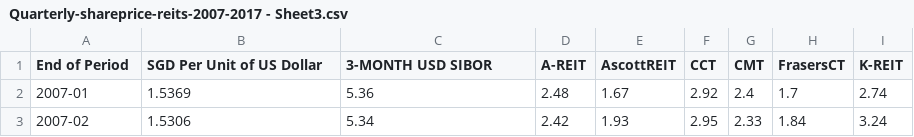
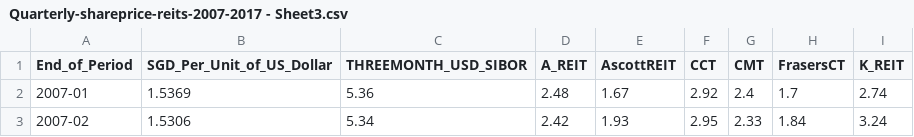
Before and after one commit to vernns/RE2708, a CSV file: Quarterly-shareprice-reits-2007-2017 - Sheet3.csv, drawn as a sheet; only a part is shown.

Commit message:
Add files via upload

```diff
--- a/Quarterly-shareprice-reits-2007-2017 - Sheet3.csv
+++ b/Quarterly-shareprice-reits-2007-2017 - Sheet3.csv
@@ -1,2 +1,2 @@
-End of Period,SGD Per Unit of US Dollar,3-MONTH USD SIBOR,A-REIT,AscottREIT,CCT,CMT,FrasersCT,K-REIT
+End_of_Period,SGD_Per_Unit_of_US_Dollar,THREEMONTH_USD_SIBOR,A_REIT,AscottREIT,CCT,CMT,FrasersCT,K_REIT
 2007-01,1.5369,5.36,2.48,1.67,2.92,2.4,1.7,2.74
```
